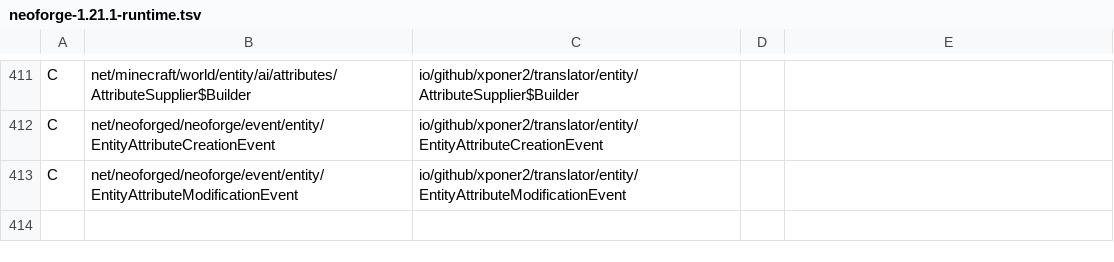
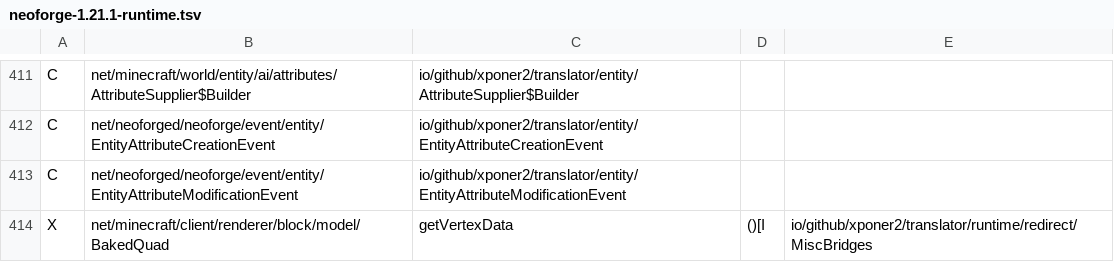
Before and after one commit to Xponer2/translator, a TSV file: src/main/resources/assets/translator/runtime/neoforge-1.21.1-runtime.tsv, drawn as a sheet; only a part is shown, gaps mark what is left out.

```diff
--- a/src/main/resources/assets/translator/runtime/neoforge-1.21.1-runtime.tsv
+++ b/src/main/resources/assets/translator/runtime/neoforge-1.21.1-runtime.tsv
@@ -413 +413,2 @@ C	net/neoforged/neoforge/event/entity/EntityAttributeCreationEvent	io/github/xpo
 C	net/neoforged/neoforge/event/entity/EntityAttributeModificationEvent	io/github/xponer2/translator/entity/EntityAttributeModificationEvent
+X	net/minecraft/client/renderer/block/model/BakedQuad	getVertexData	()[I	io/github/xponer2/translator/runtime/redirect/MiscBridges
```
Also changed, not shown: 2 other files.
